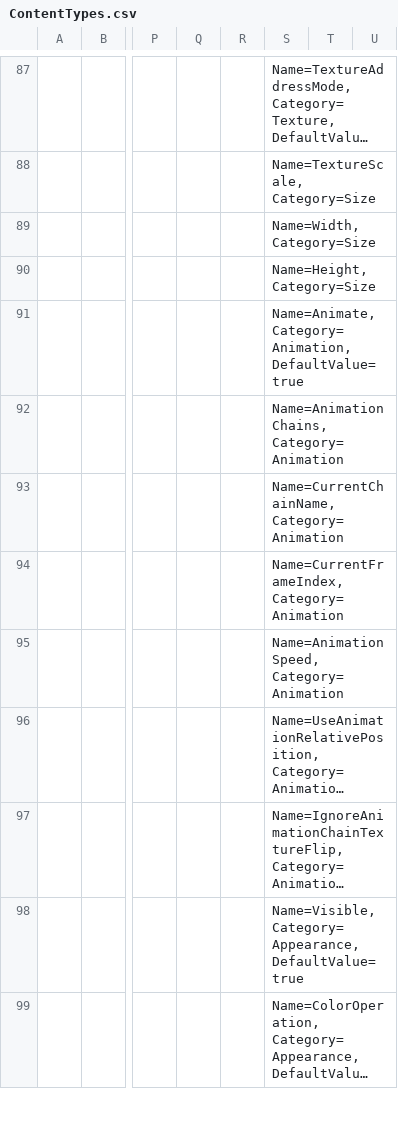
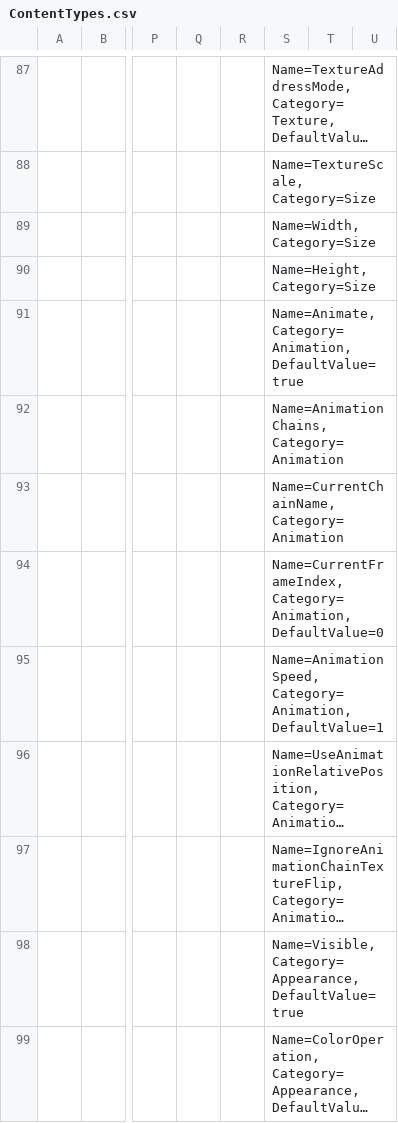
Before and after one commit to vchelaru/FlatRedBall, a CSV file: FRBDK/Glue/Glue/Content/ContentTypes.csv, drawn as a sheet; only a part is shown, gaps mark what is left out; long unchanged cells end in …; the diff names each change by its address in the sheet, - before the commit and + after, or states it on an @@ line.

Commit message:
[Glue] Added default values to Sprite.CurrentFrameIndex and Sprite.AnimationSpeed. [Glue] Removed TextureFilter from Sprite.

```diff
--- a/FRBDK/Glue/Glue/Content/ContentTypes.csv
+++ b/FRBDK/Glue/Glue/Content/ContentTypes.csv
-S94: Name=CurrentFrameIndex, Category=Animation
+S94: Name=CurrentFrameIndex, Category=Animation, DefaultValue=0
-S95: Name=AnimationSpeed, Category=Animation
+S95: Name=AnimationSpeed, Category=Animation, DefaultValue=1
```
Also changed, not shown: 2 other files.
